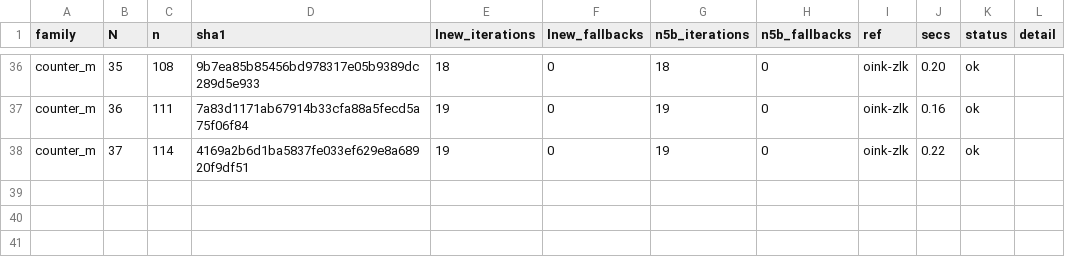
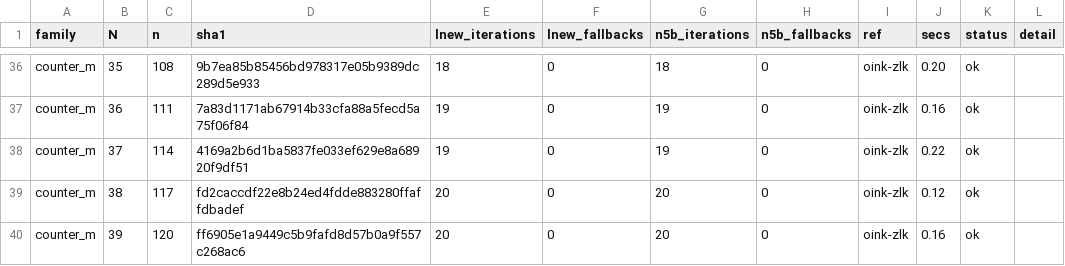
Before and after one commit to nano44/parity_games_challange, a CSV file: experiments/n5-second/results/counter_m.csv, drawn as a sheet; only a part is shown, gaps mark what is left out.

```diff
--- a/experiments/n5-second/results/counter_m.csv
+++ b/experiments/n5-second/results/counter_m.csv
@@ -38 +38,3 @@ counter_m,36,111,7a83d1171ab67914b33cfa88a5fecd5a75f06f84,19,0,19,0,oink-zlk,0.1
 counter_m,37,114,4169a2b6d1ba5837fe033ef629e8a68920f9df51,19,0,19,0,oink-zlk,0.22,ok,
+counter_m,38,117,fd2caccdf22e8b24ed4fdde883280ffaffdbadef,20,0,20,0,oink-zlk,0.12,ok,
+counter_m,39,120,ff6905e1a9449c5b9fafd8d57b0a9f557c268ac6,20,0,20,0,oink-zlk,0.16,ok,
```
Also changed, not shown: experiments/n5-second/results/counter_core.csv, experiments/n5-second/results/counter_dp.csv, 8 other files.
